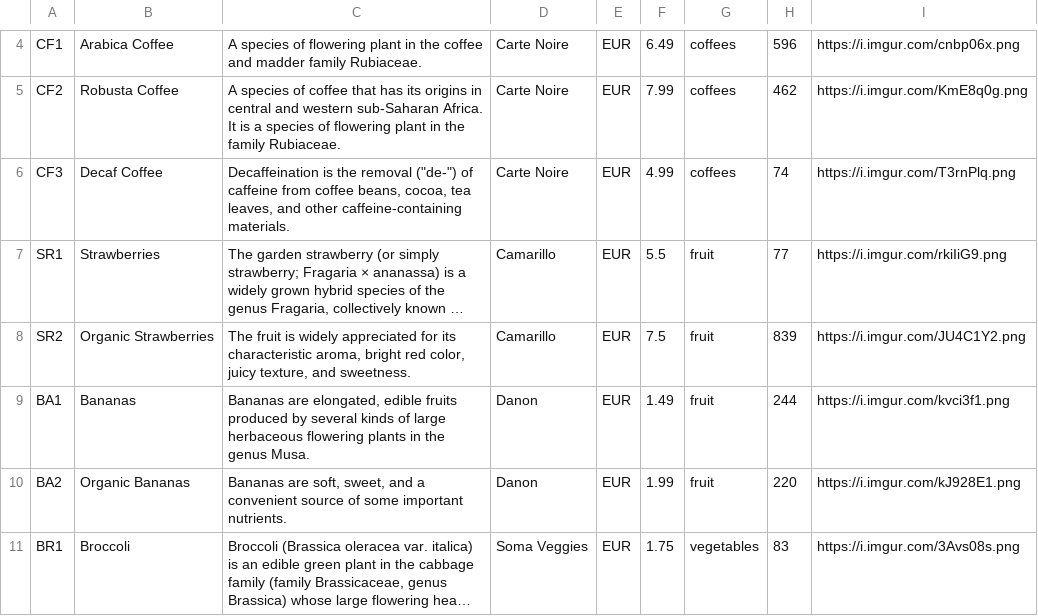
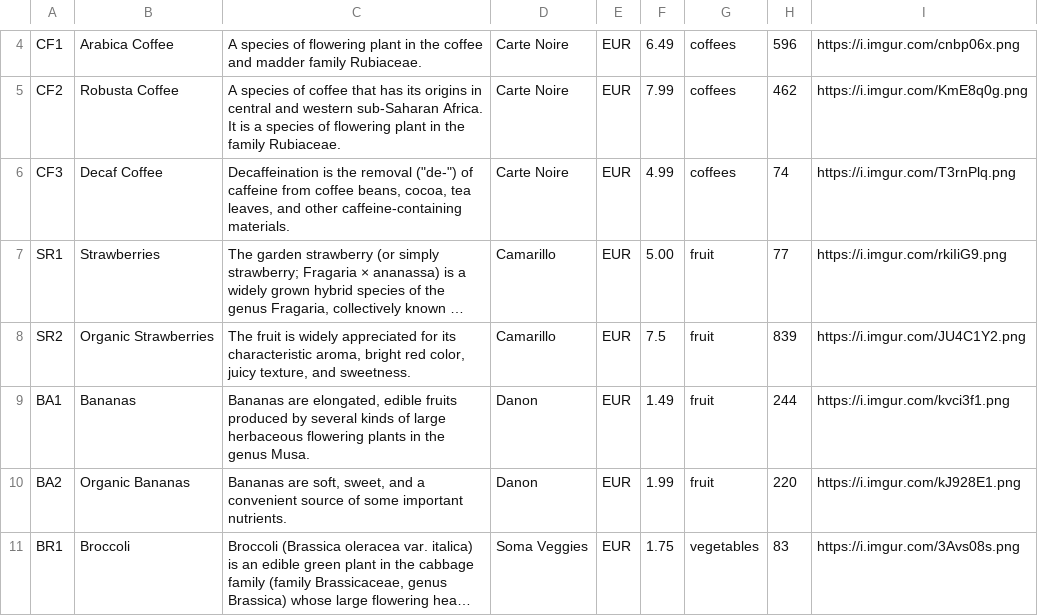
Before and after one commit to HHassig/cash-register, a CSV file: lib/seeds/items.csv, drawn as a sheet; only a part is shown, gaps mark what is left out; long unchanged cells end in …; the diff names each change by its address in the sheet, - before the commit and + after, or states it on an @@ line.

```diff
--- a/lib/seeds/items.csv
+++ b/lib/seeds/items.csv
-F7: 5.5
+F7: 5.00
```
Also changed, not shown: 19 other files.
